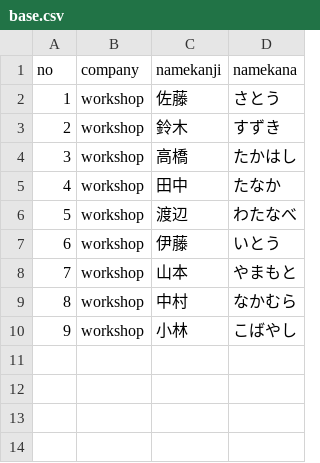
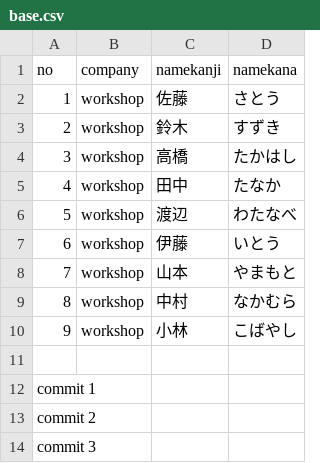
Before and after one commit to tomimoto-yusuke-fixer/Workshop.Github, a CSV file: workshop/base.csv, drawn as a sheet.

Commit message:
commit matome
commit1

commit2

commit3

```diff
--- a/workshop/base.csv
+++ b/workshop/base.csv
@@ -10 +10,5 @@ no,company,namekanji,namekana,
 9,workshop,小林,こばやし,
+
+commit 1
+commit 2
+commit 3
```
